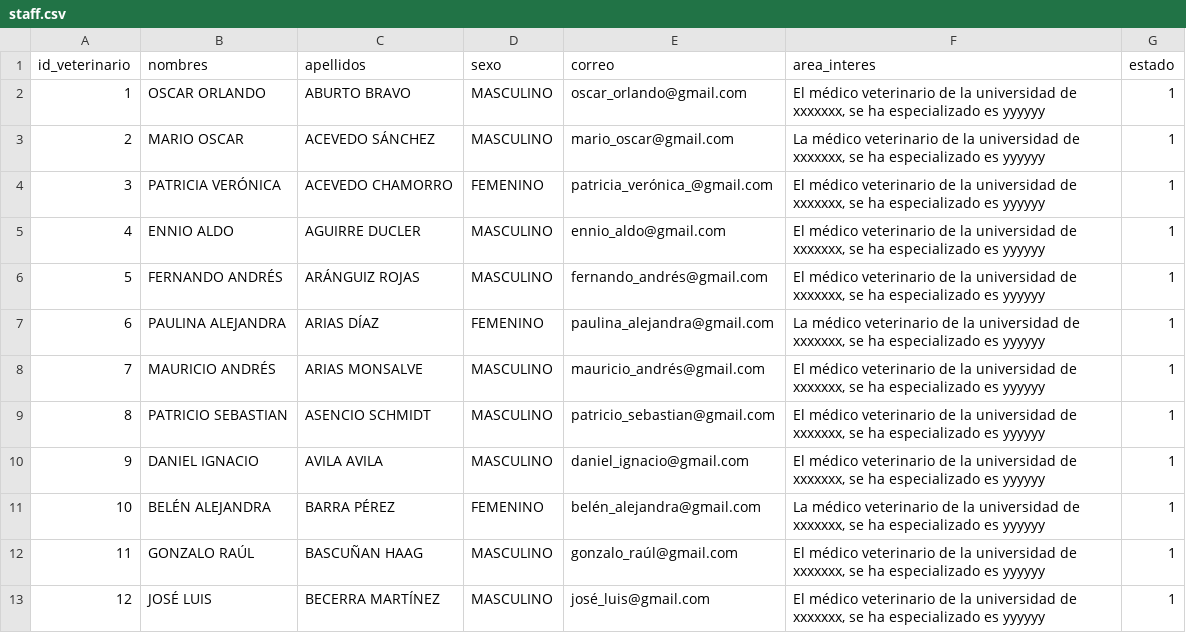
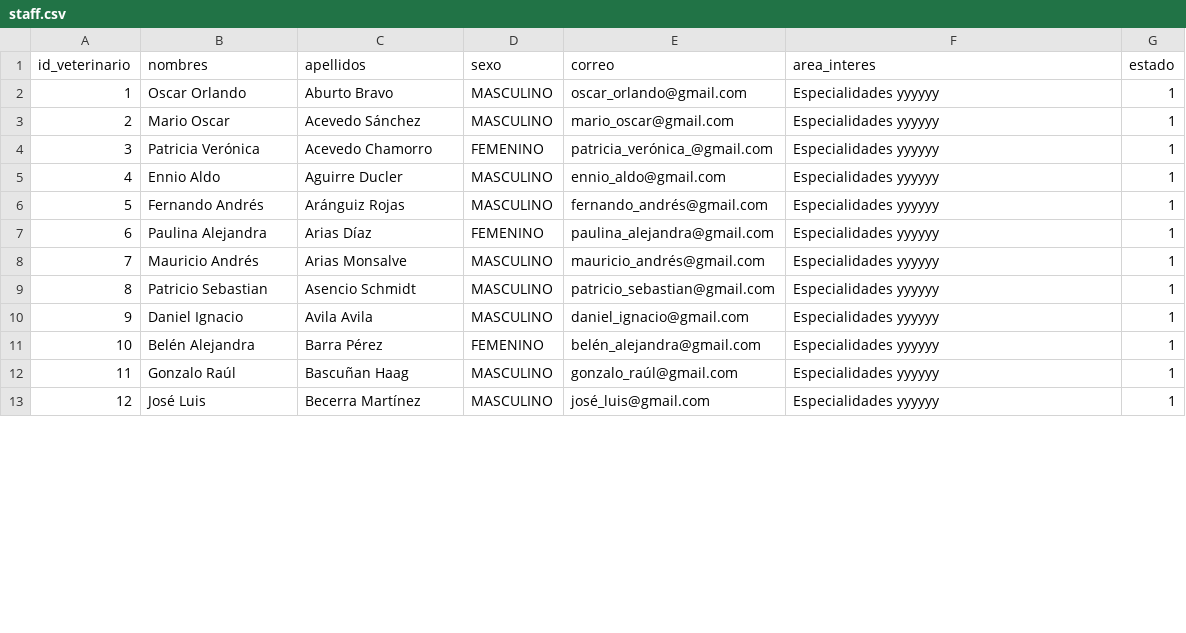
Before and after one commit to alejandrohenriquezr/Frontend_paw_care2, a CSV file: data/staff.csv, drawn as a sheet; only a part is shown; the diff covers the shown part only.

```diff
--- a/data/staff.csv
+++ b/data/staff.csv
@@ -1,13 +1,13 @@
 id_veterinario;nombres;apellidos;sexo;correo;area_interes;estado
-1;OSCAR ORLANDO;ABURTO BRAVO;MASCULINO;oscar_orlando@gmail.com;El  médico veterinario de la universidad de xxxxxxx, se ha especializado es yyyyyy;1
-2;MARIO OSCAR;ACEVEDO SÁNCHEZ;MASCULINO;mario_oscar@gmail.com;La  médico veterinario de la universidad de xxxxxxx, se ha especializado es yyyyyy;1
-3;PATRICIA VERÓNICA ;ACEVEDO CHAMORRO;FEMENINO;patricia_verónica_@gmail.com;El  médico veterinario de la universidad de xxxxxxx, se ha especializado es yyyyyy;1
-4;ENNIO ALDO;AGUIRRE DUCLER;MASCULINO;ennio_aldo@gmail.com;El  médico veterinario de la universidad de xxxxxxx, se ha especializado es yyyyyy;1
-5;FERNANDO ANDRÉS;ARÁNGUIZ ROJAS;MASCULINO;fernando_andrés@gmail.com;El  médico veterinario de la universidad de xxxxxxx, se ha especializado es yyyyyy;1
-6;PAULINA ALEJANDRA;ARIAS DÍAZ;FEMENINO;paulina_alejandra@gmail.com;La  médico veterinario de la universidad de xxxxxxx, se ha especializado es yyyyyy;1
-7;MAURICIO ANDRÉS;ARIAS MONSALVE;MASCULINO;mauricio_andrés@gmail.com;El  médico veterinario de la universidad de xxxxxxx, se ha especializado es yyyyyy;1
-8;PATRICIO SEBASTIAN;ASENCIO SCHMIDT;MASCULINO;patricio_sebastian@gmail.com;El  médico veterinario de la universidad de xxxxxxx, se ha especializado es yyyyyy;1
-9;DANIEL IGNACIO;AVILA AVILA;MASCULINO;daniel_ignacio@gmail.com;El  médico veterinario de la universidad de xxxxxxx, se ha especializado es yyyyyy;1
-10;BELÉN ALEJANDRA;BARRA PÉREZ;FEMENINO;belén_alejandra@gmail.com;La  médico veterinario de la universidad de xxxxxxx, se ha especializado es yyyyyy;1
-11;GONZALO RAÚL;BASCUÑAN HAAG;MASCULINO;gonzalo_raúl@gmail.com;El  médico veterinario de la universidad de xxxxxxx, se ha especializado es yyyyyy;1
-12;JOSÉ LUIS;BECERRA MARTÍNEZ;MASCULINO;josé_luis@gmail.com;El  médico veterinario de la universidad de xxxxxxx, se ha especializado es yyyyyy;1
+1;Oscar Orlando;Aburto Bravo;MASCULINO;oscar_orlando@gmail.com;Especialidades yyyyyy;1
+2;Mario Oscar;Acevedo Sánchez;MASCULINO;mario_oscar@gmail.com;Especialidades yyyyyy;1
+3;Patricia Verónica ;Acevedo Chamorro;FEMENINO;patricia_verónica_@gmail.com;Especialidades yyyyyy;1
+4;Ennio Aldo;Aguirre Ducler;MASCULINO;ennio_aldo@gmail.com;Especialidades yyyyyy;1
+5;Fernando Andrés;Aránguiz Rojas;MASCULINO;fernando_andrés@gmail.com;Especialidades yyyyyy;1
+6;Paulina Alejandra;Arias Díaz;FEMENINO;paulina_alejandra@gmail.com;Especialidades yyyyyy;1
+7;Mauricio Andrés;Arias Monsalve;MASCULINO;mauricio_andrés@gmail.com;Especialidades yyyyyy;1
+8;Patricio Sebastian;Asencio Schmidt;MASCULINO;patricio_sebastian@gmail.com;Especialidades yyyyyy;1
+9;Daniel Ignacio;Avila Avila;MASCULINO;daniel_ignacio@gmail.com;Especialidades yyyyyy;1
+10;Belén Alejandra;Barra Pérez;FEMENINO;belén_alejandra@gmail.com;Especialidades yyyyyy;1
+11;Gonzalo Raúl;Bascuñan Haag;MASCULINO;gonzalo_raúl@gmail.com;Especialidades yyyyyy;1
+12;José Luis;Becerra Martínez;MASCULINO;josé_luis@gmail.com;Especialidades yyyyyy;1
```
Also changed, not shown: 63 edited cells elsewhere in this file, 11 other files.
